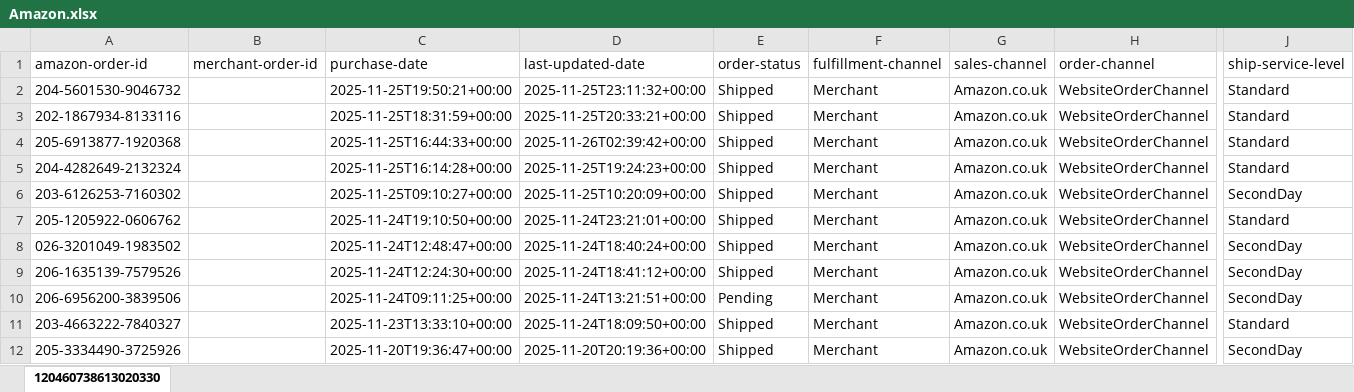
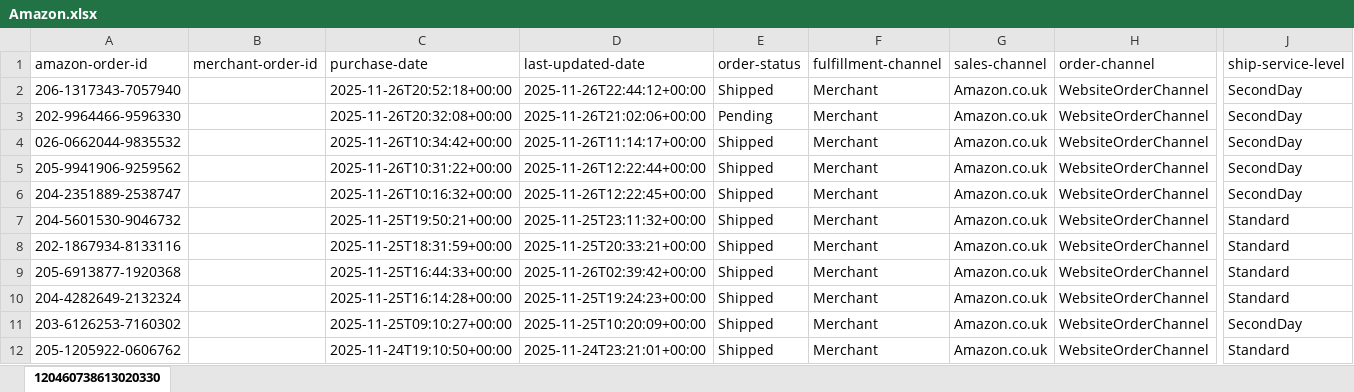
Before and after one commit to NIBH014B/BuckchiDailyReport, an Excel workbook: Raw Sales Data/Amazon.xlsx, sheet 120460738613020330, drawn as a sheet; only a part is shown, gaps mark what is left out; the shorter side is filled out with more unchanged rows; values as stored, in another font and other column widths than the file's, no borders; rows hold the shown columns only; the diff names each change by its address in the sheet, - before the commit and + after, or states it on an @@ line.

```diff
--- a/Raw Sales Data/Amazon.xlsx (sheet 120460738613020330)
+++ b/Raw Sales Data/Amazon.xlsx (sheet 120460738613020330)
+row 2: 206-1317343-7057940 |  | 2025-11-26T20:52:18+00:00 | 2025-11-26T22:44:12+00:00 | Shipped | Merchant | Amazon.co.uk | WebsiteOrderChannel | SecondDay
+row 3: 202-9964466-9596330 |  | 2025-11-26T20:32:08+00:00 | 2025-11-26T21:02:06+00:00 | Pending | Merchant | Amazon.co.uk | WebsiteOrderChannel | SecondDay
+row 4: 026-0662044-9835532 |  | 2025-11-26T10:34:42+00:00 | 2025-11-26T11:14:17+00:00 | Shipped | Merchant | Amazon.co.uk | WebsiteOrderChannel | SecondDay
+row 5: 205-9941906-9259562 |  | 2025-11-26T10:31:22+00:00 | 2025-11-26T12:22:44+00:00 | Shipped | Merchant | Amazon.co.uk | WebsiteOrderChannel | SecondDay
+row 6: 204-2351889-2538747 |  | 2025-11-26T10:16:32+00:00 | 2025-11-26T12:22:45+00:00 | Shipped | Merchant | Amazon.co.uk | WebsiteOrderChannel | SecondDay
```
Also changed, not shown: Raw Sales Data/Buckchi.xlsx, Raw Sales Data/Vandey.xlsx.
